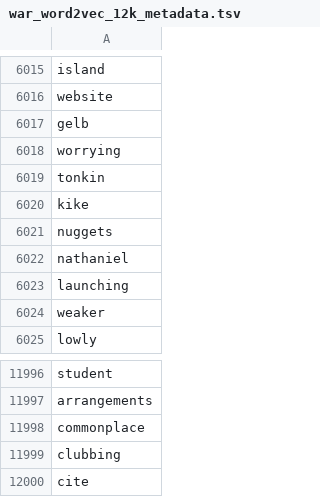
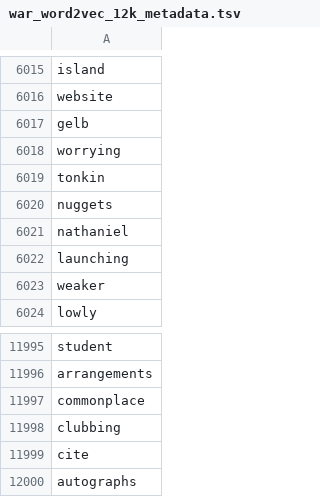
Before and after one commit to ledibr/words-above-replacement-visualizer, a TSV file: oss_data/war_word2vec_12k_metadata.tsv, drawn as a sheet; only a part is shown, gaps mark what is left out; removed rows and columns are numbered as before the commit, all else as after; the diff names each change by its address in the sheet, - before the commit and + after, or states it on an @@ line.

```diff
--- a/oss_data/war_word2vec_12k_metadata.tsv
+++ b/oss_data/war_word2vec_12k_metadata.tsv
-row 6020: kike
+row 12000: autographs
```
Also changed, not shown: metadata/pitcher_stats_calc.csv, 5 other files.
